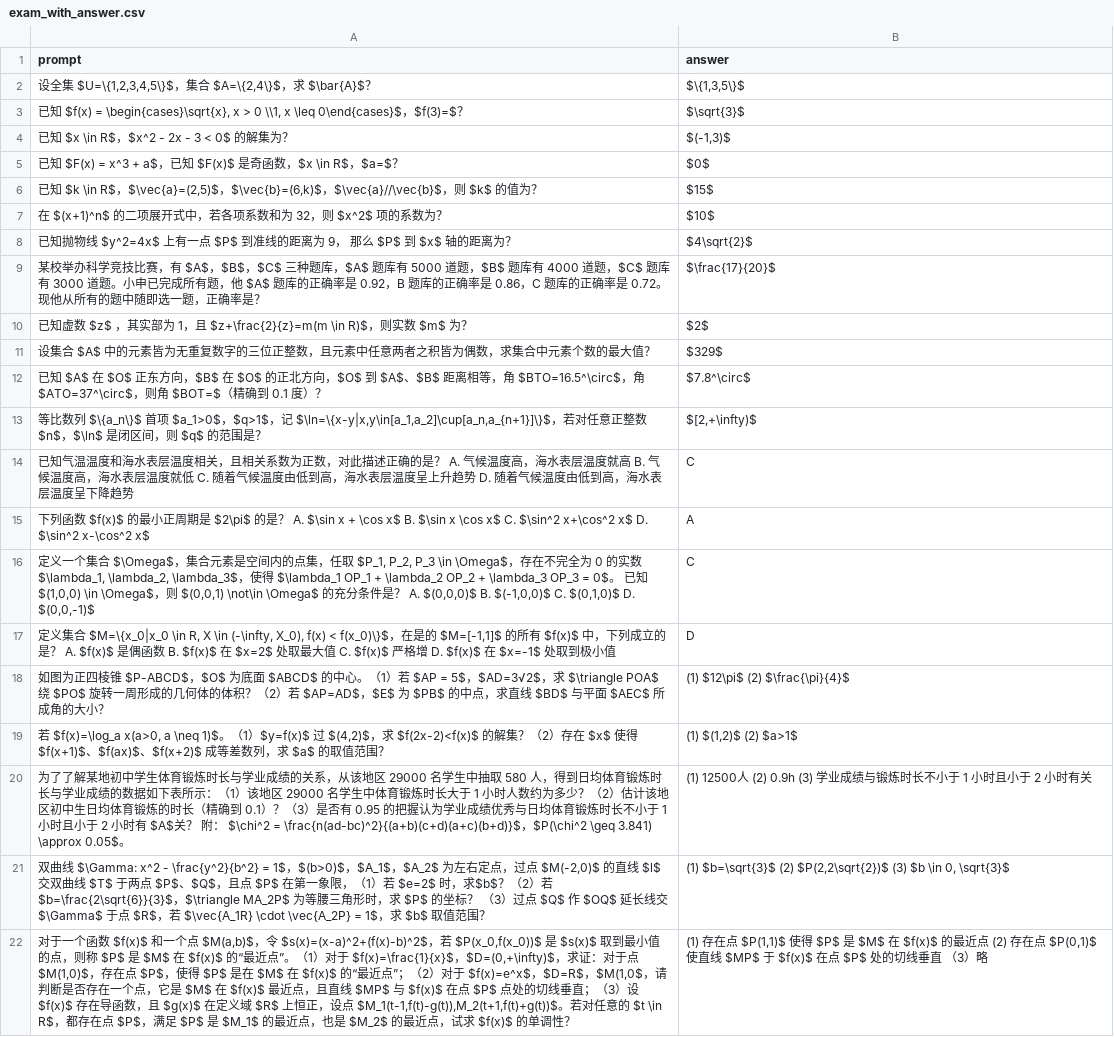
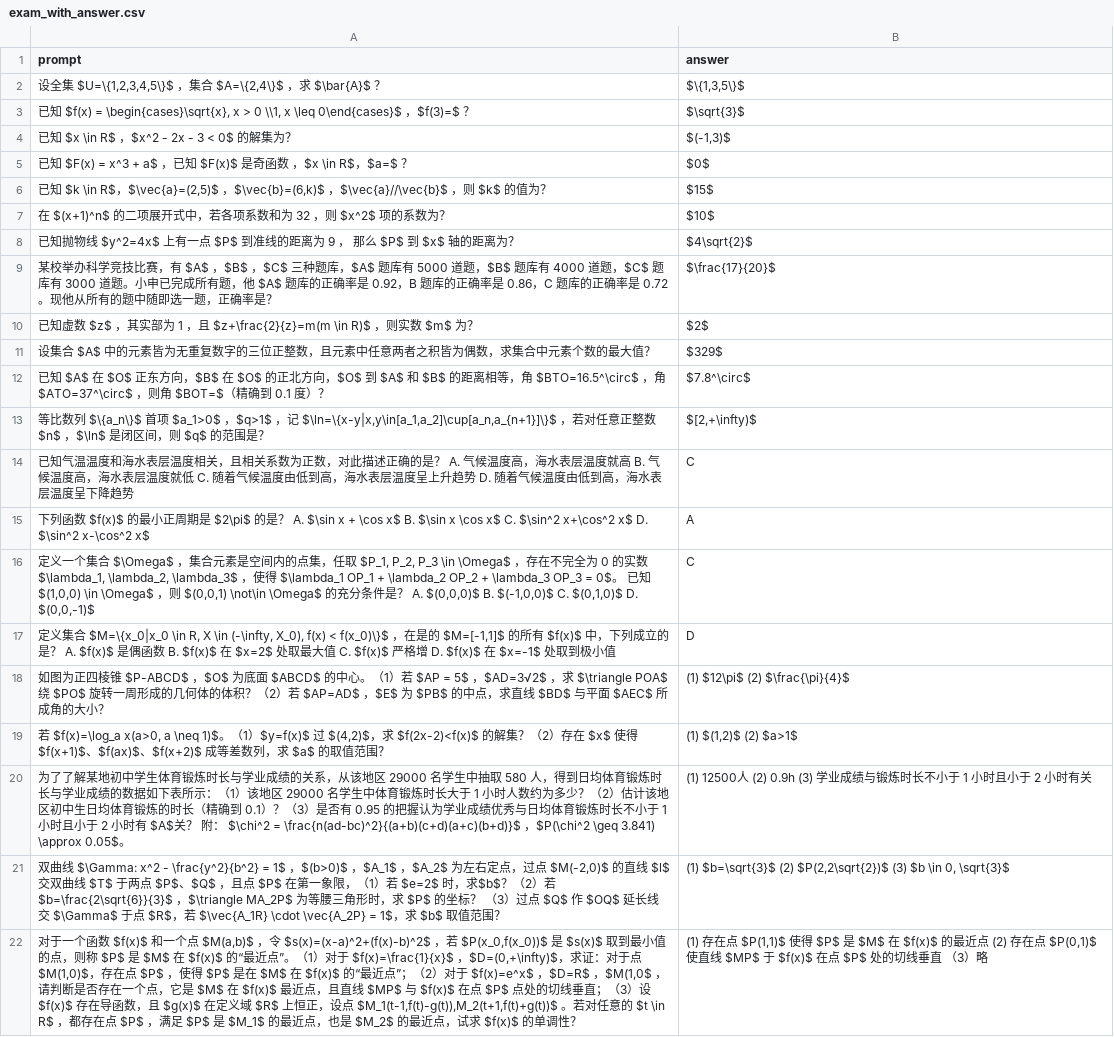
Before and after one commit to g1y5x3/llm_gaokao, a CSV file: data/2024_math_shanghai/exam_with_answer.csv, drawn as a sheet; the diff names each change by its address in the sheet, - before the commit and + after, or states it on an @@ line.

Commit message:
manually format the question and re-exam shanghai

```diff
--- a/data/2024_math_shanghai/exam_with_answer.csv
+++ b/data/2024_math_shanghai/exam_with_answer.csv
-A2 (prompt): …$\bar{A}$？
+A2 (prompt): …$\bar{A}$ ？
-A3 (prompt): …$f(3)=$？
+A3 (prompt): …$f(3)=$ ？
-A4 (prompt): 已知 $x \in R$，$x^2 - 2x - 3 < 0$ 的解集为？
+A4 (prompt): 已知 $x \in R$ ，$x^2 - 2x - 3 < 0$ 的解集为？
-A5 (prompt): …是奇函数，$x \in R$…
+A5 (prompt): …是奇函数 ，$x \in R$…
-A6 (prompt): …为？
+A6 (prompt): …为？
-A7 (prompt): …系数为？
+A7 (prompt): …系数为？
-A8 (prompt): …距离为？
+A8 (prompt): …距离为？
-A9 (prompt): …确率是？
+A9 (prompt): …确率是？
-A10 (prompt): …$m$ 为？
+A10 (prompt): …$m$ 为？
-A12 (prompt): …$O$ 到 $A$、$B$ 距离相等…
+A12 (prompt): …$O$ 到 $A$ 和 $B$ 的距离相等…
-A13 (prompt): …是？
+A13 (prompt): …是？
-A16 (prompt): …D. $(0,0,-1)$
+A16 (prompt): …D. $(0,0,-1)$
-A17 (prompt): …小值
+A17 (prompt): …小值
-A18 (prompt): …的大小？
+A18 (prompt): …的大小？
-A20 (prompt): …3.841) \approx 0.05$。
+A20 (prompt): …3.841) \approx 0.05$。
-A21 (prompt): …值范围？
+A21 (prompt): …值范围？
-A22 (prompt): …单调性？
+A22 (prompt): …单调性？
```
Also changed, not shown: 4 other files.
